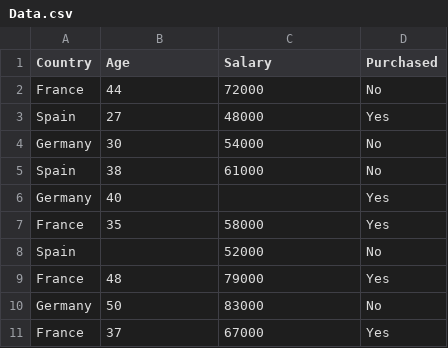
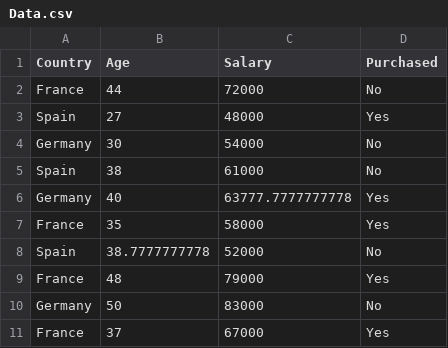
Before and after one commit to milu234/ML, a CSV file: Part 1 - Data Preprocessing/Section 2 -------------------- Part 1 - Data Preprocessing --------------------/Data_Preprocessing/Data.csv, drawn as a sheet.

```diff
--- a/Part 1 - Data Preprocessing/Section 2 -------------------- Part 1 - Data Preprocessing --------------------/Data_Preprocessing/Data.csv
+++ b/Part 1 - Data Preprocessing/Section 2 -------------------- Part 1 - Data Preprocessing --------------------/Data_Preprocessing/Data.csv
@@ -5,5 +5,5 @@ Germany,30,54000,No
 Spain,38,61000,No
-Germany,40,,Yes
+Germany,40,63777.7777777778,Yes
 France,35,58000,Yes
-Spain,,52000,No
+Spain,38.7777777778,52000,No
 France,48,79000,Yes
```
Also changed, not shown: 11 other files.
